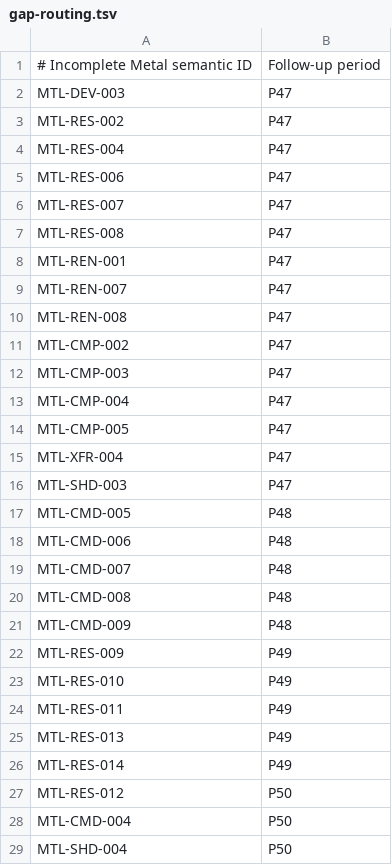
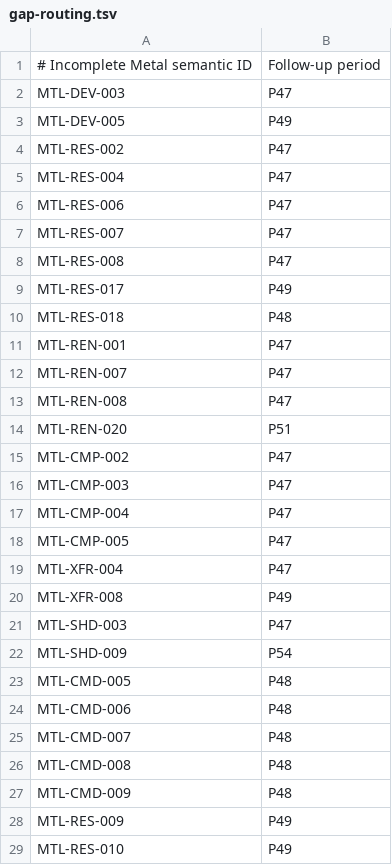
Before and after one commit to HissingRat/vkmtl, a TSV file: docs/develop/period45/gap-routing.tsv, drawn as a sheet; only a part is shown; the shorter side is filled out with more unchanged rows; the diff names each change by its address in the sheet, - before the commit and + after, or states it on an @@ line.

```diff
--- a/docs/develop/period45/gap-routing.tsv
+++ b/docs/develop/period45/gap-routing.tsv
+row 3: MTL-DEV-005 | P49
+row 9: MTL-RES-017 | P49
+row 10: MTL-RES-018 | P48
+row 14: MTL-REN-020 | P51
+row 20: MTL-XFR-008 | P49
+row 22: MTL-SHD-009 | P54
```
Also changed, not shown: docs/develop/period45/metal-protocol-semantic-map.tsv, 5 other files.
